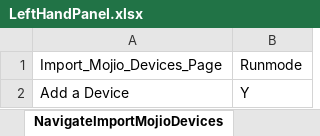
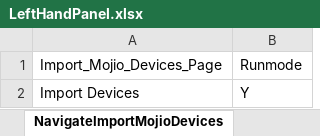
Before and after one commit to vanditj-optimus/MyMojioWebsite, an Excel workbook: MyMojioWebsite/src/com/mojio/xls/LeftHandPanel.xlsx, sheet NavigateImportMojioDevices, drawn as a sheet; values as stored, in another font and other column widths than the file's, no borders; the diff names each change by its address in the sheet, - before the commit and + after, or states it on an @@ line.

```diff
--- a/MyMojioWebsite/src/com/mojio/xls/LeftHandPanel.xlsx (sheet NavigateImportMojioDevices)
+++ b/MyMojioWebsite/src/com/mojio/xls/LeftHandPanel.xlsx (sheet NavigateImportMojioDevices)
-A2: Add a Device
+A2: Import Devices
```
Also changed, not shown: sheet Test Steps, sheet Test Cases, sheet NavigateLocateVehicle, sheet NavigateTripHistory, sheet NavigateMyOrders, other sheet tabs, MyMojioWebsite/src/com/mojio/xls/CreateAccount.xlsx, MyMojioWebsite/src/com/mojio/xls/SignIn.xlsx, 4 other files.
